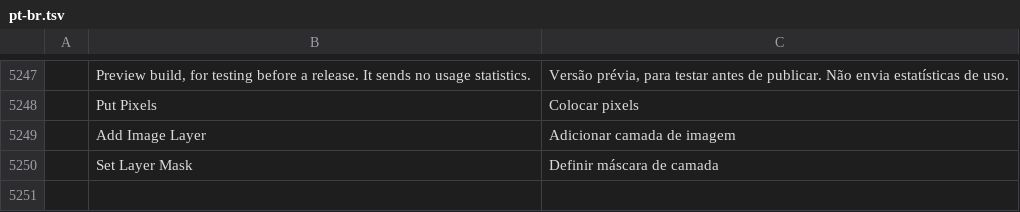
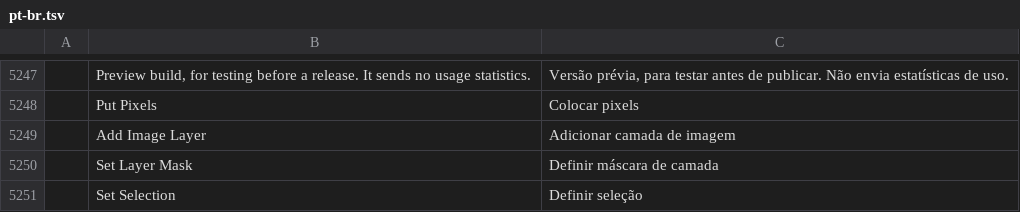
Before and after one commit to ChoqueCastroLD/capishot, a TSV file: crates/ui-egui/src/i18n/pt-br.tsv, drawn as a sheet; only a part is shown, gaps mark what is left out; the diff names each change by its address in the sheet, - before the commit and + after, or states it on an @@ line.

```diff
--- a/crates/ui-egui/src/i18n/pt-br.tsv
+++ b/crates/ui-egui/src/i18n/pt-br.tsv
+row 5251:  | Set Selection | Definir seleção
```
Also changed, not shown: crates/ui-egui/src/i18n/es.tsv, 2 other files.
